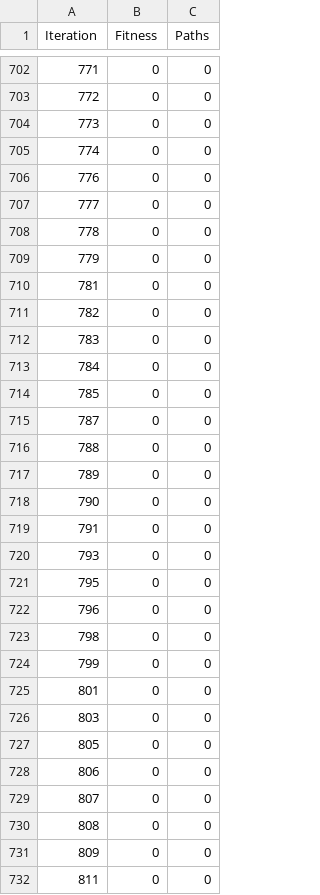
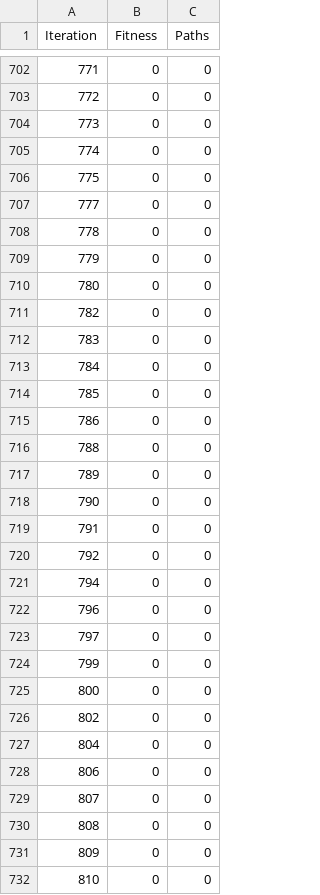
Before and after one commit to tomster12/factorio-blueprints, a CSV file: FactorioBlueprints/logs/p3_sa_rc-1_srand-0.csv, drawn as a sheet; only a part is shown, gaps mark what is left out; the diff covers the shown part only.

```diff
--- a/FactorioBlueprints/logs/p3_sa_rc-1_srand-0.csv
+++ b/FactorioBlueprints/logs/p3_sa_rc-1_srand-0.csv
@@ -705,3 +705,3 @@ Iteration,Fitness,Paths
 774,0,0
-776,0,0
+775,0,0
 777,0,0
@@ -709,3 +709,3 @@ Iteration,Fitness,Paths
 779,0,0
-781,0,0
+780,0,0
 782,0,0
@@ -714,3 +714,3 @@ Iteration,Fitness,Paths
 785,0,0
-787,0,0
+786,0,0
 788,0,0
@@ -719,10 +719,10 @@ Iteration,Fitness,Paths
 791,0,0
-793,0,0
-795,0,0
+792,0,0
+794,0,0
 796,0,0
-798,0,0
+797,0,0
 799,0,0
-801,0,0
-803,0,0
-805,0,0
+800,0,0
+802,0,0
+804,0,0
 806,0,0
@@ -731,2 +731,2 @@ Iteration,Fitness,Paths
 809,0,0
-811,0,0
+810,0,0
```
Also changed, not shown: 4 added rows, 3 removed rows and 106 edited cells elsewhere in this file, FactorioBlueprints/logs/p1_sa_rc-1_srand-0.csv, FactorioBlueprints/logs/p2_sa_rc-1_srand-0.csv, 15 other files.
